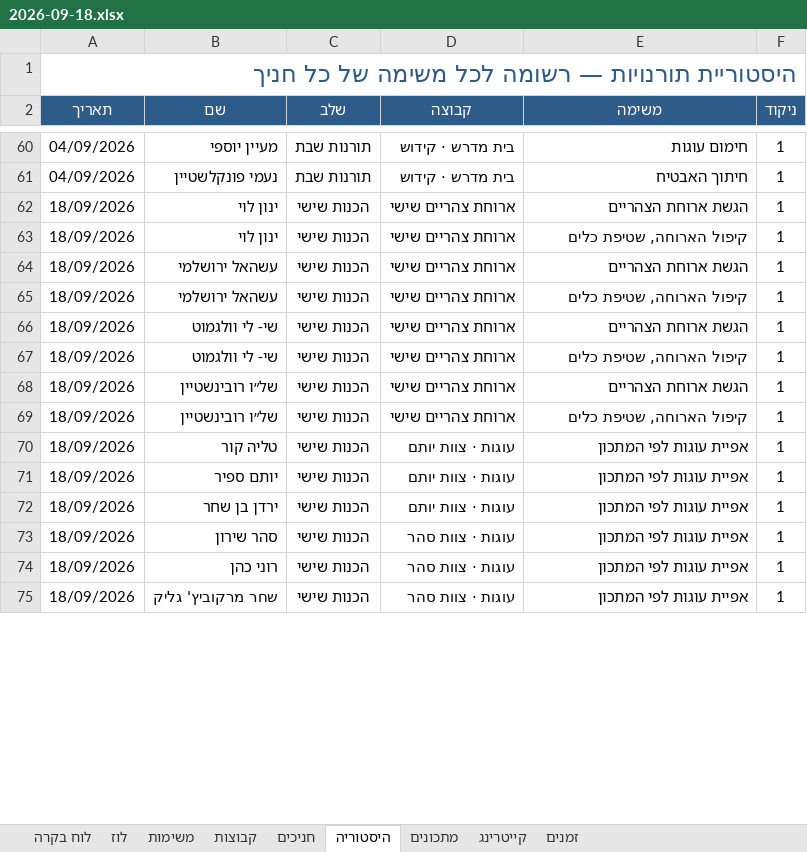
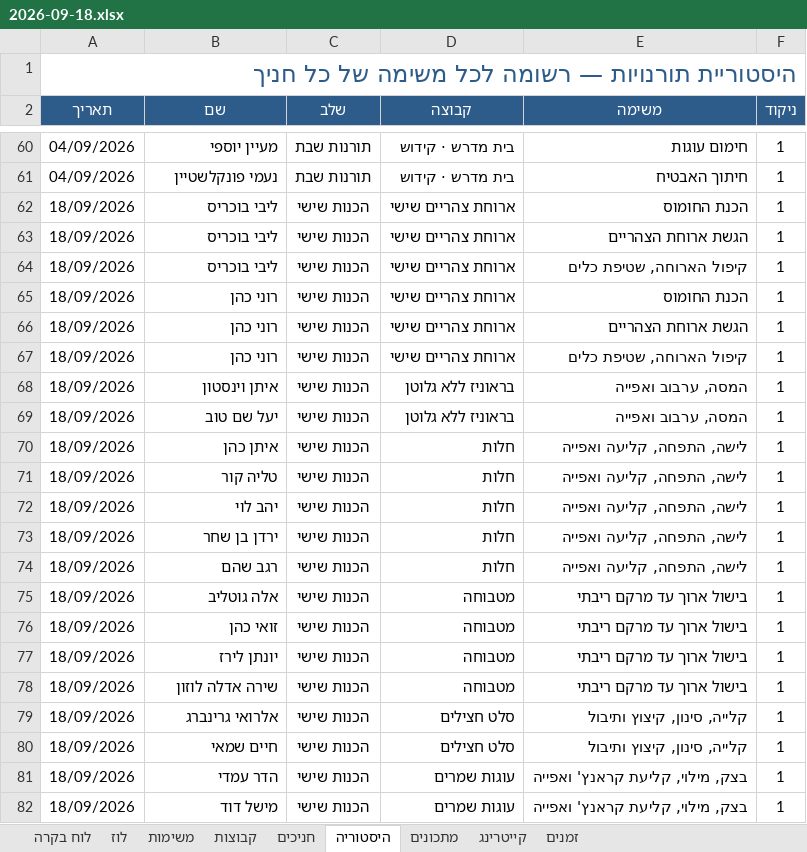
Before and after one commit to urishav464/Ein-Prat-work, an Excel workbook: shabbatot/2026-09-18.xlsx, sheet היסטוריה, drawn as a sheet; only a part is shown, gaps mark what is left out; values as stored, in another font and other column widths than the file's, no borders; addresses are those after the commit; the diff covers the shown part only; the diff names each change by its address in the sheet, - before the commit and + after, or states it on an @@ line.

```diff
--- a/shabbatot/2026-09-18.xlsx (sheet היסטוריה)
+++ b/shabbatot/2026-09-18.xlsx (sheet היסטוריה)
-B62:B63 (שם): ינון לוי
+B62:B63 (שם): ליבי בוכריס
-E62 (משימה): הגשת ארוחת הצהריים
+E62 (משימה): הכנת החומוס
-E63 (משימה): קיפול הארוחה, שטיפת כלים
+E63 (משימה): הגשת ארוחת הצהריים
-B64 (שם): עשהאל ירושלמי
+B64 (שם): ליבי בוכריס
-E64 (משימה): הגשת ארוחת הצהריים
+E64 (משימה): קיפול הארוחה, שטיפת כלים
-B65 (שם): עשהאל ירושלמי
+B65 (שם): רוני כהן
-E65 (משימה): קיפול הארוחה, שטיפת כלים
+E65 (משימה): הכנת החומוס
-B66:B67 (שם): שי- לי וולגמוט
+B66:B67 (שם): רוני כהן
-B68 (שם): של״ו רובינשטיין
+B68 (שם): איתן וינסטון
-D68:D69 (קבוצה): ארוחת צהריים שישי
+D68:D69 (קבוצה): בראוניז ללא גלוטן
-E68 (משימה): הגשת ארוחת הצהריים
+E68 (משימה): המסה, ערבוב ואפייה
-B69 (שם): של״ו רובינשטיין
+B69 (שם): יעל שם טוב
-E69 (משימה): קיפול הארוחה, שטיפת כלים
+E69 (משימה): המסה, ערבוב ואפייה
+row 70: 18/09/2026 | איתן כהן | הכנות שישי | חלות | לישה, התפחה, קליעה ואפייה | 1
-D71:D73 (קבוצה): עוגות · צוות יותם
+D71:D73 (קבוצה): חלות
-E71:E74 (משימה): אפיית עוגות לפי המתכון
+E71:E74 (משימה): לישה, התפחה, קליעה ואפייה
-B72 (שם): יותם ספיר
+B72 (שם): יהב לוי
-B74 (שם): סהר שירון
+B74 (שם): רגב שהם
-D74 (קבוצה): עוגות · צוות סהר
+D74 (קבוצה): חלות
+row 75: 18/09/2026 | אלה גוטליב | הכנות שישי | מטבוחה | בישול ארוך עד מרקם ריבתי | 1
-B76 (שם): רוני כהן
+B76 (שם): זואי כהן
-D76 (קבוצה): עוגות · צוות סהר
+D76 (קבוצה): מטבוחה
-E76 (משימה): אפיית עוגות לפי המתכון
+E76 (משימה): בישול ארוך עד מרקם ריבתי
+row 77: 18/09/2026 | יונתן לירז | הכנות שישי | מטבוחה | בישול ארוך עד מרקם ריבתי | 1
+row 78: 18/09/2026 | שירה אדלה לוזון | הכנות שישי | מטבוחה | בישול ארוך עד מרקם ריבתי | 1
+row 79: 18/09/2026 | אלרואי גרינברג | הכנות שישי | סלט חצילים | קלייה, סינון, קיצוץ ותיבול | 1
+row 80: 18/09/2026 | חיים שמאי | הכנות שישי | סלט חצילים | קלייה, סינון, קיצוץ ותיבול | 1
+row 81: 18/09/2026 | הדר עמדי | הכנות שישי | עוגות שמרים | בצק, מילוי, קליעת קראנץ' ואפייה | 1
-B82 (שם): שחר מרקוביץ' גליק
+B82 (שם): מישל דוד
-D82 (קבוצה): עוגות · צוות סהר
+D82 (קבוצה): עוגות שמרים
-E82 (משימה): אפיית עוגות לפי המתכון
+E82 (משימה): בצק, מילוי, קליעת קראנץ' ואפייה
```
Also changed, not shown: 39 added rows and 71 edited cells elsewhere in this sheet, sheet משימות, sheet קבוצות, sheet חניכים, sheet מתכונים, shabbat-planner.xlsx, 42 other files.
